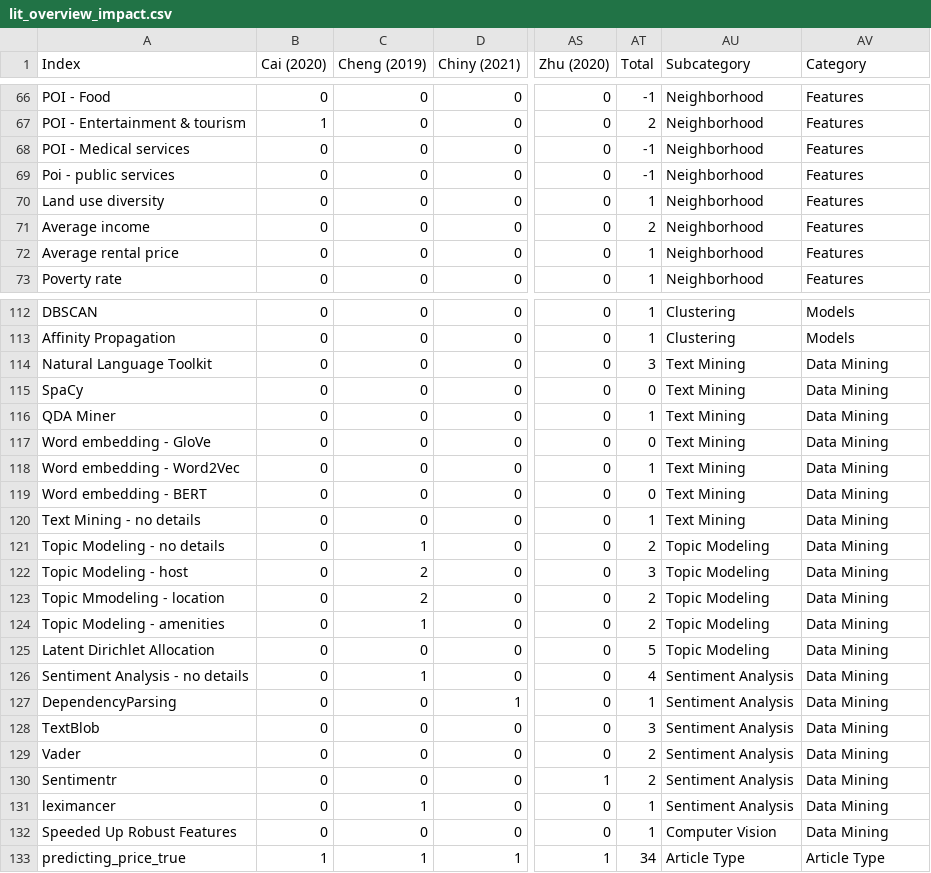
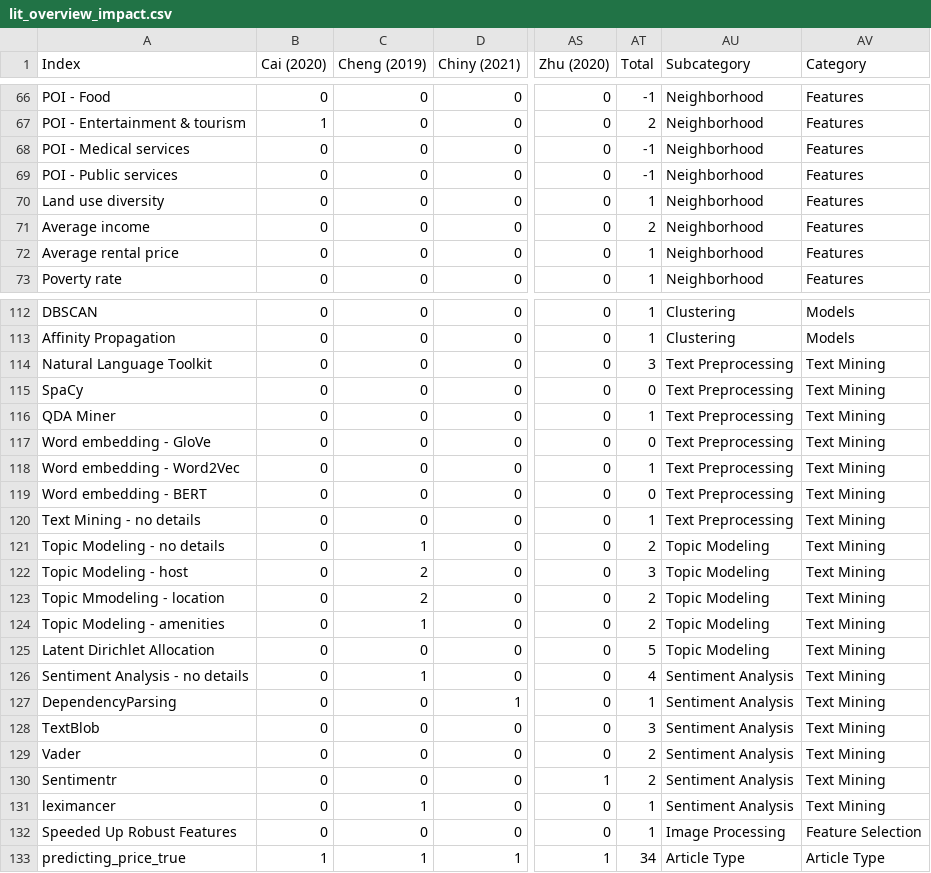
Before and after one commit to marked01one/rio-airbnb-predictive-model, a CSV file: web-portal/figures/lit_overview_impact.csv, drawn as a sheet; only a part is shown, gaps mark what is left out; the diff names each change by its address in the sheet, - before the commit and + after, or states it on an @@ line.

```diff
--- a/web-portal/figures/lit_overview_impact.csv
+++ b/web-portal/figures/lit_overview_impact.csv
-A69 (Index): Poi - public services
+A69 (Index): POI - Public services
-AU114:AU120 (Subcategory): Text Mining
+AU114:AU120 (Subcategory): Text Preprocessing
-AV114:AV131 (Category): Data Mining
+AV114:AV131 (Category): Text Mining
-AU132 (Subcategory): Computer Vision
+AU132 (Subcategory): Image Processing
-AV132 (Category): Data Mining
+AV132 (Category): Feature Selection
```
Also changed, not shown: web-portal/figures/lit_overview_frequency.csv, 8 other files.
